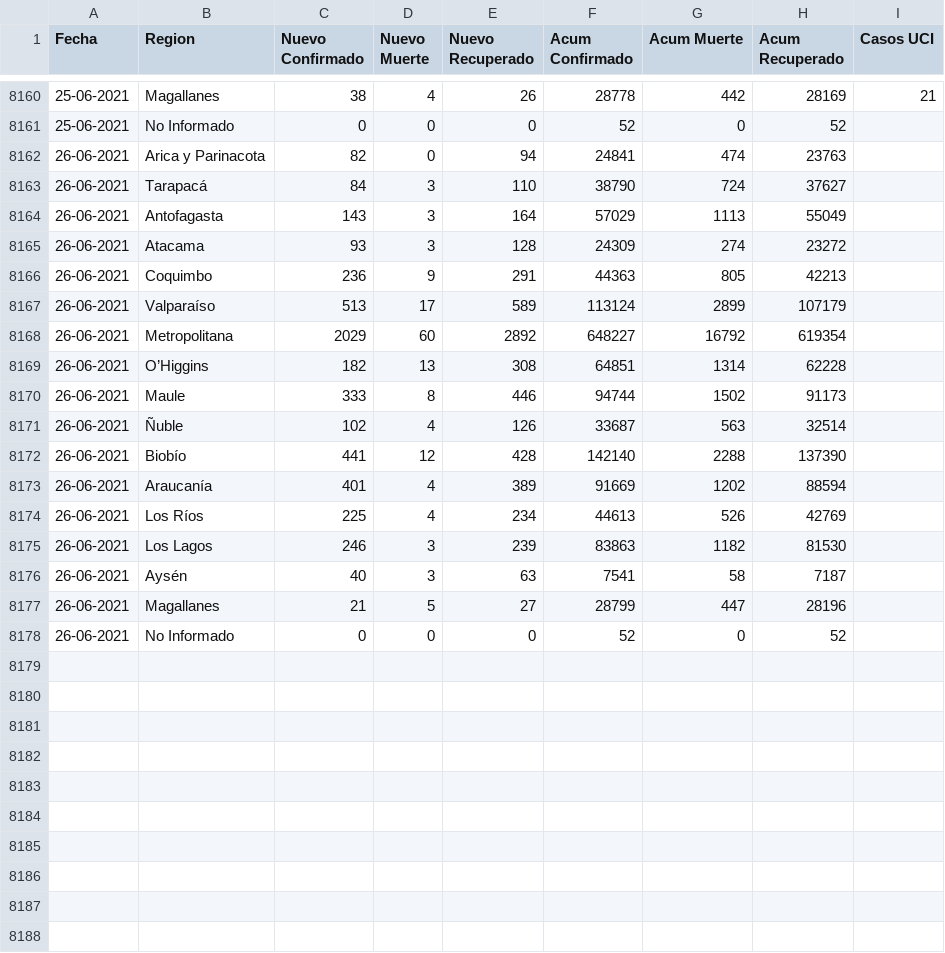
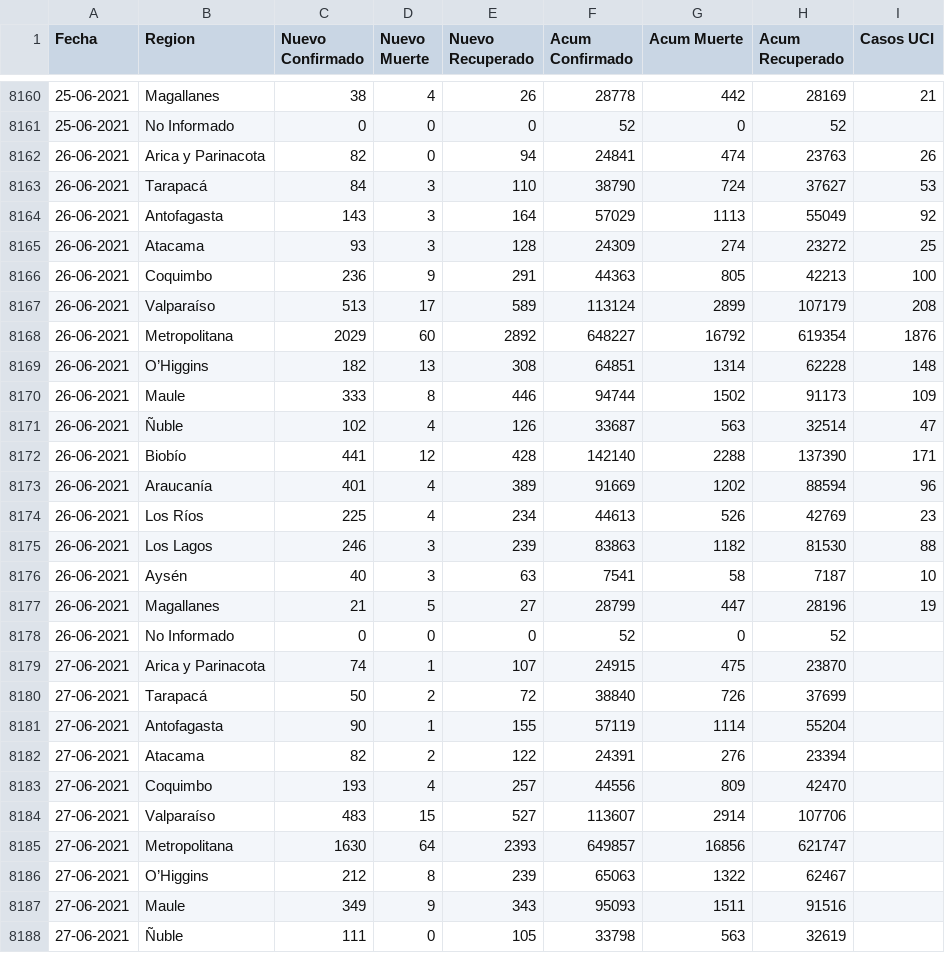
Before and after one commit to ivanMSC/COVID19_Chile, a CSV file: covid19_chile.csv, drawn as a sheet; only a part is shown, gaps mark what is left out; the diff covers the shown part only.

Commit message:
2021-06-27

```diff
--- a/covid19_chile.csv
+++ b/covid19_chile.csv
@@ -8161,18 +8161,28 @@ Fecha,Region,Nuevo Confirmado,Nuevo Muerte,Nuevo Recuperado,Acum Confirmado,Acum
 25-06-2021,No Informado,0,0,0,52,0,52,
-26-06-2021,Arica y Parinacota,82,0,94,24841,474,23763,
-26-06-2021,Tarapacá,84,3,110,38790,724,37627,
-26-06-2021,Antofagasta,143,3,164,57029,1113,55049,
-26-06-2021,Atacama,93,3,128,24309,274,23272,
-26-06-2021,Coquimbo,236,9,291,44363,805,42213,
-26-06-2021,Valparaíso,513,17,589,113124,2899,107179,
-26-06-2021,Metropolitana,2029,60,2892,648227,16792,619354,
-26-06-2021,O’Higgins,182,13,308,64851,1314,62228,
-26-06-2021,Maule,333,8,446,94744,1502,91173,
-26-06-2021,Ñuble,102,4,126,33687,563,32514,
-26-06-2021,Biobío,441,12,428,142140,2288,137390,
-26-06-2021,Araucanía,401,4,389,91669,1202,88594,
-26-06-2021,Los Ríos,225,4,234,44613,526,42769,
-26-06-2021,Los Lagos,246,3,239,83863,1182,81530,
-26-06-2021,Aysén,40,3,63,7541,58,7187,
-26-06-2021,Magallanes,21,5,27,28799,447,28196,
+26-06-2021,Arica y Parinacota,82,0,94,24841,474,23763,26
+26-06-2021,Tarapacá,84,3,110,38790,724,37627,53
+26-06-2021,Antofagasta,143,3,164,57029,1113,55049,92
+26-06-2021,Atacama,93,3,128,24309,274,23272,25
+26-06-2021,Coquimbo,236,9,291,44363,805,42213,100
+26-06-2021,Valparaíso,513,17,589,113124,2899,107179,208
+26-06-2021,Metropolitana,2029,60,2892,648227,16792,619354,1876
+26-06-2021,O’Higgins,182,13,308,64851,1314,62228,148
+26-06-2021,Maule,333,8,446,94744,1502,91173,109
+26-06-2021,Ñuble,102,4,126,33687,563,32514,47
+26-06-2021,Biobío,441,12,428,142140,2288,137390,171
+26-06-2021,Araucanía,401,4,389,91669,1202,88594,96
+26-06-2021,Los Ríos,225,4,234,44613,526,42769,23
+26-06-2021,Los Lagos,246,3,239,83863,1182,81530,88
+26-06-2021,Aysén,40,3,63,7541,58,7187,10
+26-06-2021,Magallanes,21,5,27,28799,447,28196,19
 26-06-2021,No Informado,0,0,0,52,0,52,
+27-06-2021,Arica y Parinacota,74,1,107,24915,475,23870,
+27-06-2021,Tarapacá,50,2,72,38840,726,37699,
+27-06-2021,Antofagasta,90,1,155,57119,1114,55204,
+27-06-2021,Atacama,82,2,122,24391,276,23394,
+27-06-2021,Coquimbo,193,4,257,44556,809,42470,
+27-06-2021,Valparaíso,483,15,527,113607,2914,107706,
+27-06-2021,Metropolitana,1630,64,2393,649857,16856,621747,
+27-06-2021,O’Higgins,212,8,239,65063,1322,62467,
+27-06-2021,Maule,349,9,343,95093,1511,91516,
+27-06-2021,Ñuble,111,0,105,33798,563,32619,
```
Also changed, not shown: 7 added rows elsewhere in this file.
